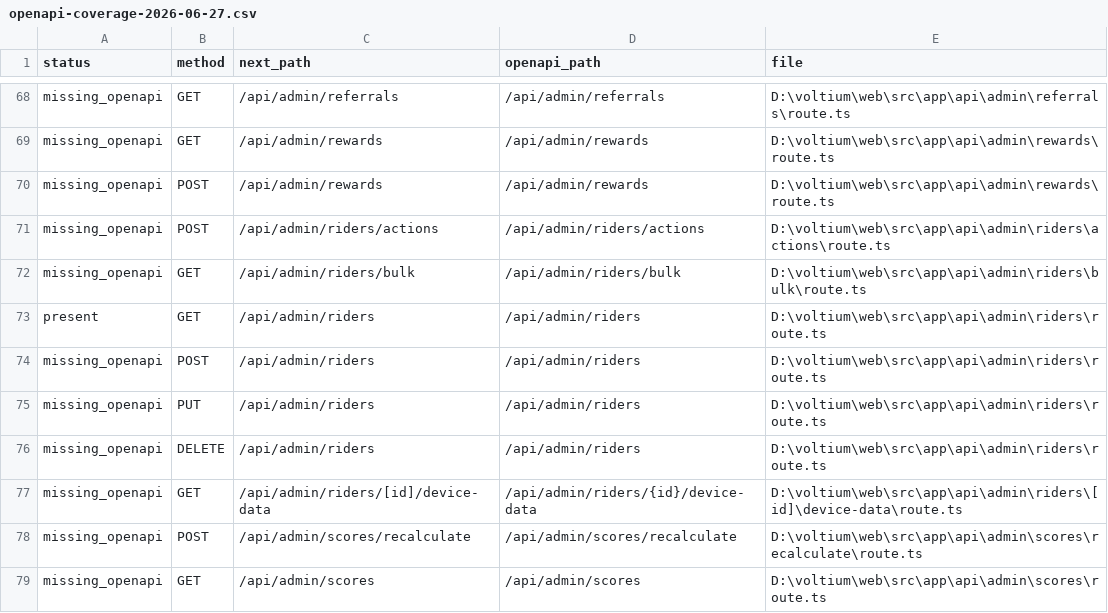
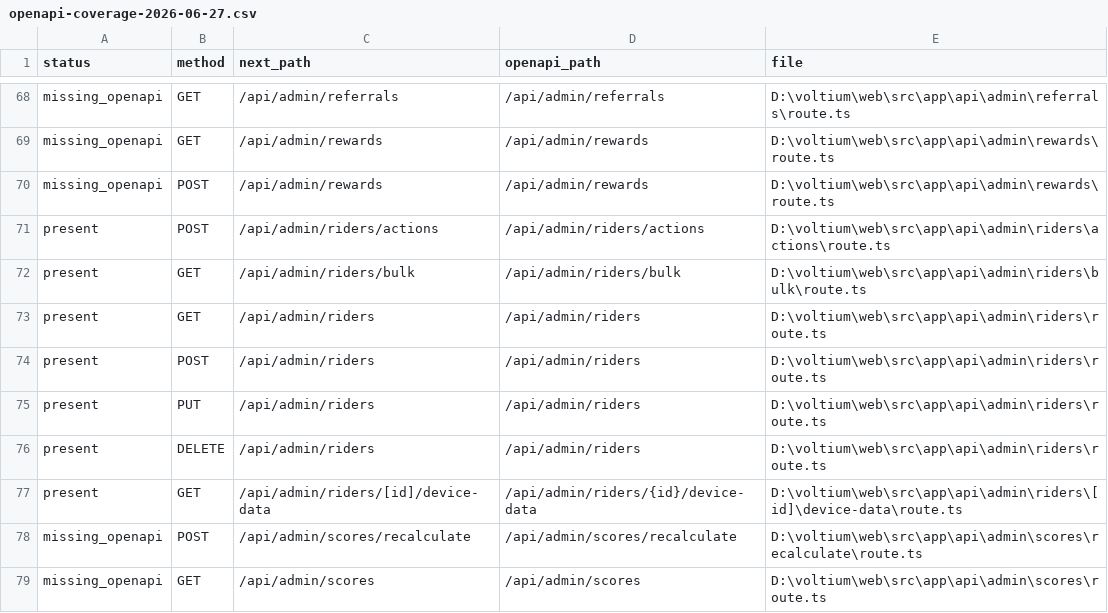
Before and after one commit to reach-eng/voltium, a CSV file: docs/audits/openapi-coverage-2026-06-27.csv, drawn as a sheet; only a part is shown, gaps mark what is left out.

Commit message:
feat(2.2/B2): add 6 rider management OpenAPI entries
Batch B2 of the 17-batch OpenAPI expansion (Phase 2.2).

Adds entries for rider management routes:
- /api/admin/riders POST/PUT/DELETE (create/update/delete rider)
- /api/admin/riders/actions POST (security actions)
- /api/admin/riders/bulk GET (bulk query)
- /api/admin/riders/{id}/device-data GET (device telemetry)

The bulk route file only exports GET (not POST), so no POST entry
was added (the audit correctly flagged this as a missing_route).

Coverage after this batch: 28.1% -> 31.3% (56/178 entries, 117
remaining).

```diff
--- a/docs/audits/openapi-coverage-2026-06-27.csv
+++ b/docs/audits/openapi-coverage-2026-06-27.csv
@@ -70,9 +70,9 @@ missing_openapi,GET,/api/admin/rewards,/api/admin/rewards,D:\voltium\web\src\app
 missing_openapi,POST,/api/admin/rewards,/api/admin/rewards,D:\voltium\web\src\app\api\admin\rewards\route.ts
-missing_openapi,POST,/api/admin/riders/actions,/api/admin/riders/actions,D:\voltium\web\src\app\api\admin\riders\actions\route.ts
-missing_openapi,GET,/api/admin/riders/bulk,/api/admin/riders/bulk,D:\voltium\web\src\app\api\admin\riders\bulk\route.ts
+present,POST,/api/admin/riders/actions,/api/admin/riders/actions,D:\voltium\web\src\app\api\admin\riders\actions\route.ts
+present,GET,/api/admin/riders/bulk,/api/admin/riders/bulk,D:\voltium\web\src\app\api\admin\riders\bulk\route.ts
 present,GET,/api/admin/riders,/api/admin/riders,D:\voltium\web\src\app\api\admin\riders\route.ts
-missing_openapi,POST,/api/admin/riders,/api/admin/riders,D:\voltium\web\src\app\api\admin\riders\route.ts
-missing_openapi,PUT,/api/admin/riders,/api/admin/riders,D:\voltium\web\src\app\api\admin\riders\route.ts
-missing_openapi,DELETE,/api/admin/riders,/api/admin/riders,D:\voltium\web\src\app\api\admin\riders\route.ts
-missing_openapi,GET,/api/admin/riders/[id]/device-data,/api/admin/riders/{id}/device-data,D:\voltium\web\src\app\api\admin\riders\[id]\device-data\route.ts
+present,POST,/api/admin/riders,/api/admin/riders,D:\voltium\web\src\app\api\admin\riders\route.ts
+present,PUT,/api/admin/riders,/api/admin/riders,D:\voltium\web\src\app\api\admin\riders\route.ts
+present,DELETE,/api/admin/riders,/api/admin/riders,D:\voltium\web\src\app\api\admin\riders\route.ts
+present,GET,/api/admin/riders/[id]/device-data,/api/admin/riders/{id}/device-data,D:\voltium\web\src\app\api\admin\riders\[id]\device-data\route.ts
 missing_openapi,POST,/api/admin/scores/recalculate,/api/admin/scores/recalculate,D:\voltium\web\src\app\api\admin\scores\recalculate\route.ts
```
Also changed, not shown: 1 other file.
